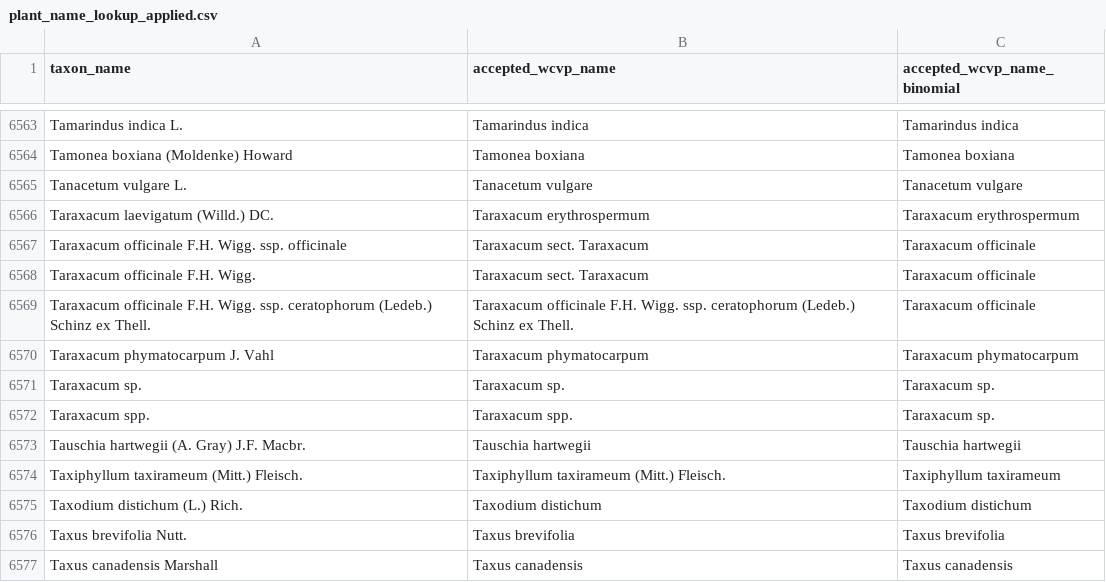
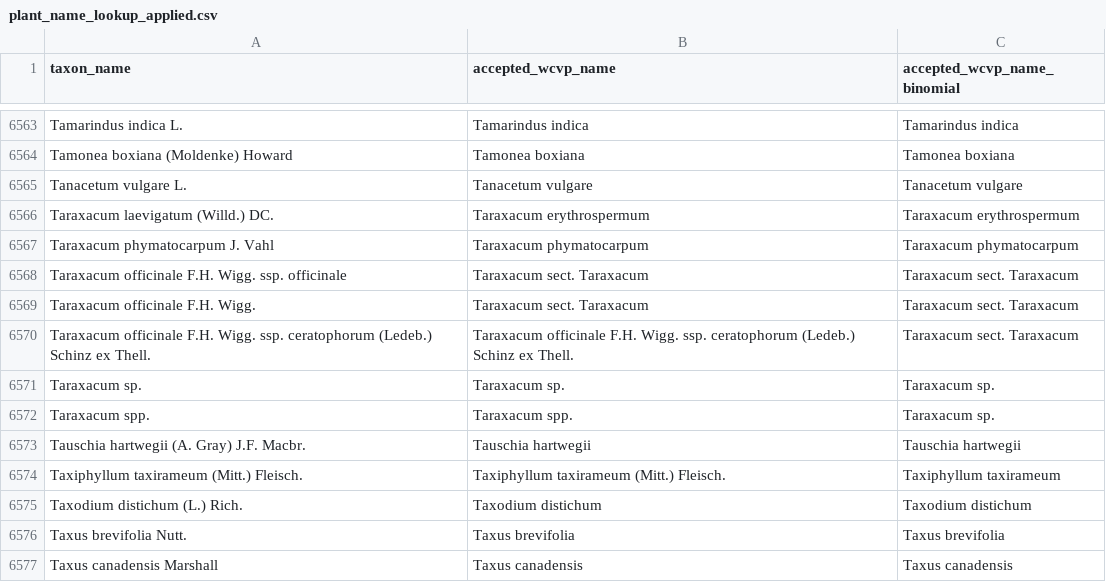
Before and after one commit to daijiang/neonDivData, a CSV file: data-raw/plant_name_lookup_applied.csv, drawn as a sheet; only a part is shown, gaps mark what is left out.

```diff
--- a/data-raw/plant_name_lookup_applied.csv
+++ b/data-raw/plant_name_lookup_applied.csv
@@ -6566,6 +6566,6 @@
 "Taraxacum laevigatum (Willd.) DC.","Taraxacum erythrospermum","Taraxacum erythrospermum"
-"Taraxacum officinale F.H. Wigg. ssp. officinale","Taraxacum sect. Taraxacum","Taraxacum officinale"
-"Taraxacum officinale F.H. Wigg.","Taraxacum sect. Taraxacum","Taraxacum officinale"
-"Taraxacum officinale F.H. Wigg. ssp. ceratophorum (Ledeb.) Schinz ex Thell.","Taraxacum officinale F.H. Wigg. ssp. ceratophorum (Ledeb.) Schinz ex Thell.","Taraxacum officinale"
 "Taraxacum phymatocarpum J. Vahl","Taraxacum phymatocarpum","Taraxacum phymatocarpum"
+"Taraxacum officinale F.H. Wigg. ssp. officinale","Taraxacum sect. Taraxacum","Taraxacum sect. Taraxacum"
+"Taraxacum officinale F.H. Wigg.","Taraxacum sect. Taraxacum","Taraxacum sect. Taraxacum"
+"Taraxacum officinale F.H. Wigg. ssp. ceratophorum (Ledeb.) Schinz ex Thell.","Taraxacum officinale F.H. Wigg. ssp. ceratophorum (Ledeb.) Schinz ex Thell.","Taraxacum sect. Taraxacum"
 "Taraxacum sp.","Taraxacum sp.","Taraxacum sp."
```
Also changed, not shown: 7 other files.
